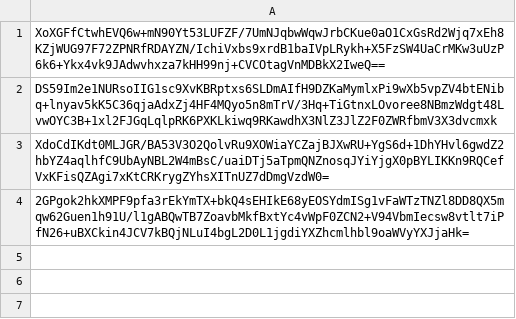
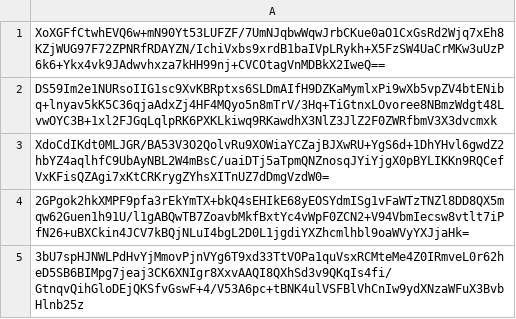
Before and after one commit to pwn2winctf/2018submissions, a CSV file: b/d59/3badd466355306406fad2395c3812ae75b719601f338fe99ac79968c1a84/submissions.csv, drawn as a sheet; the diff names each change by its address in the sheet, - before the commit and + after, or states it on an @@ line.

Commit message:
Proof: found flag for russian_polygons

```diff
--- a/b/d59/3badd466355306406fad2395c3812ae75b719601f338fe99ac79968c1a84/submissions.csv
+++ b/b/d59/3badd466355306406fad2395c3812ae75b719601f338fe99ac79968c1a84/submissions.csv
+row 5: 3bU7spHJNWLPdHvYjMmovPjnVYg6T9xd33TtVOPa1quVsxRCMteMe4Z0IRmveL0r62heD5SB6BIMpg7jeaj3CK6XNIgr8XxvAAQI8QXhSd3v9QKqIs4fi/GtnqvQihGloDEjQKSfvGswF+4/V53A6pc+tBNK4ulVSFBlVhCnIw9ydXNzaWFuX3BvbHlnb25z
```
